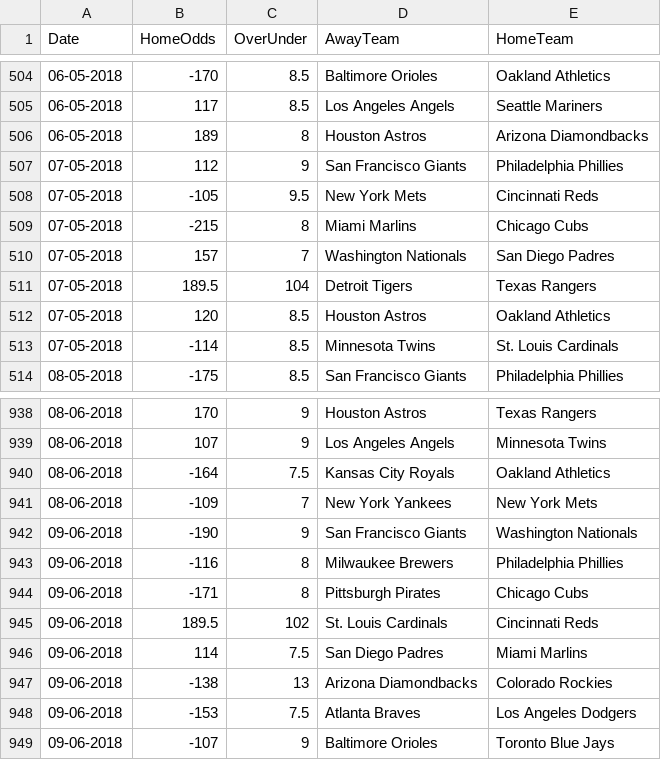
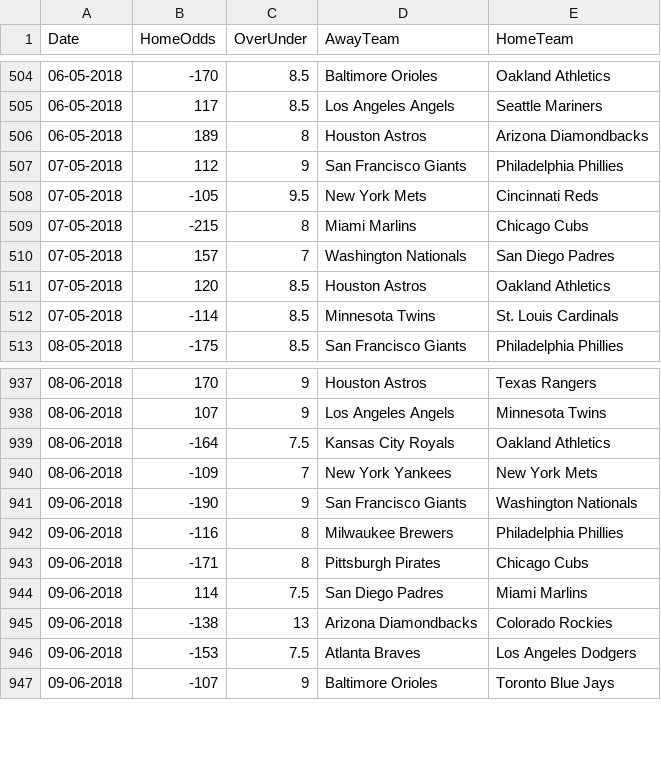
Before and after one commit to david-devito/predict_mlb_2021, a CSV file: input/vegasOdds/vegasOdds_2018.csv, drawn as a sheet; only a part is shown, gaps mark what is left out; the diff names each change by its address in the sheet, - before the commit and + after, or states it on an @@ line.

```diff
--- a/input/vegasOdds/vegasOdds_2018.csv
+++ b/input/vegasOdds/vegasOdds_2018.csv
-row 511: 07-05-2018 | 189.5 | 104 | Detroit Tigers | Texas Rangers
-row 945: 09-06-2018 | 189.5 | 102 | St. Louis Cardinals | Cincinnati Reds
```
Also changed, not shown: 5 other files.
